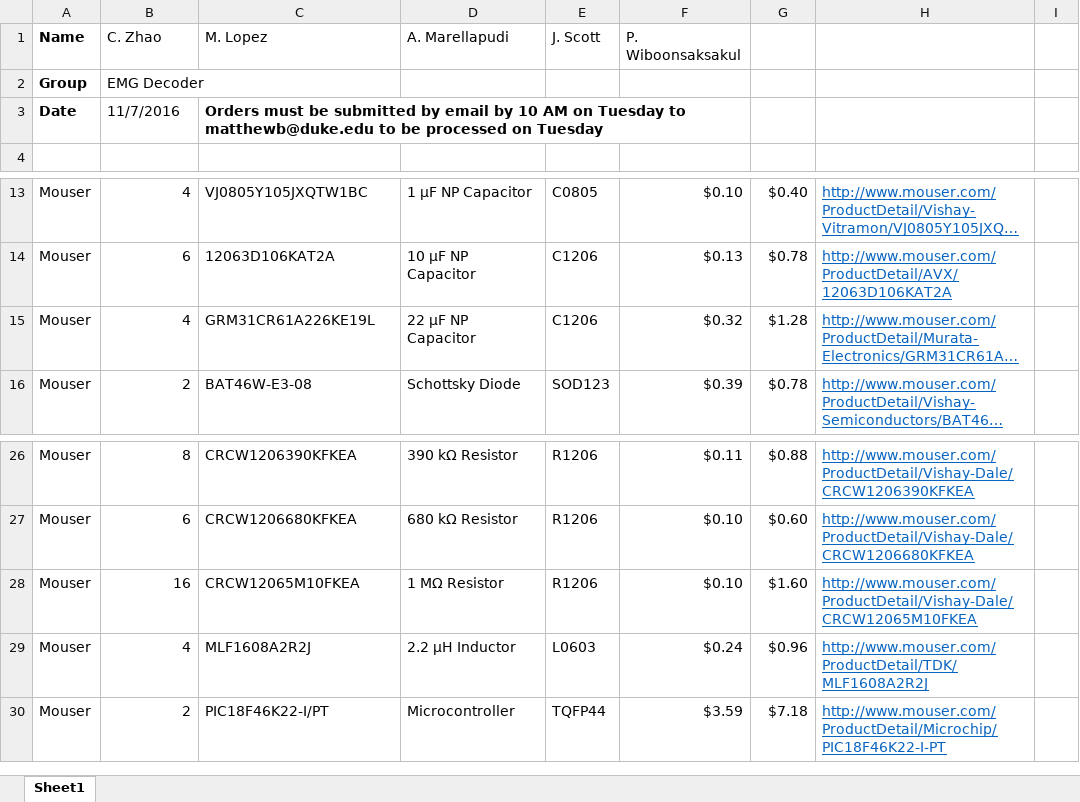
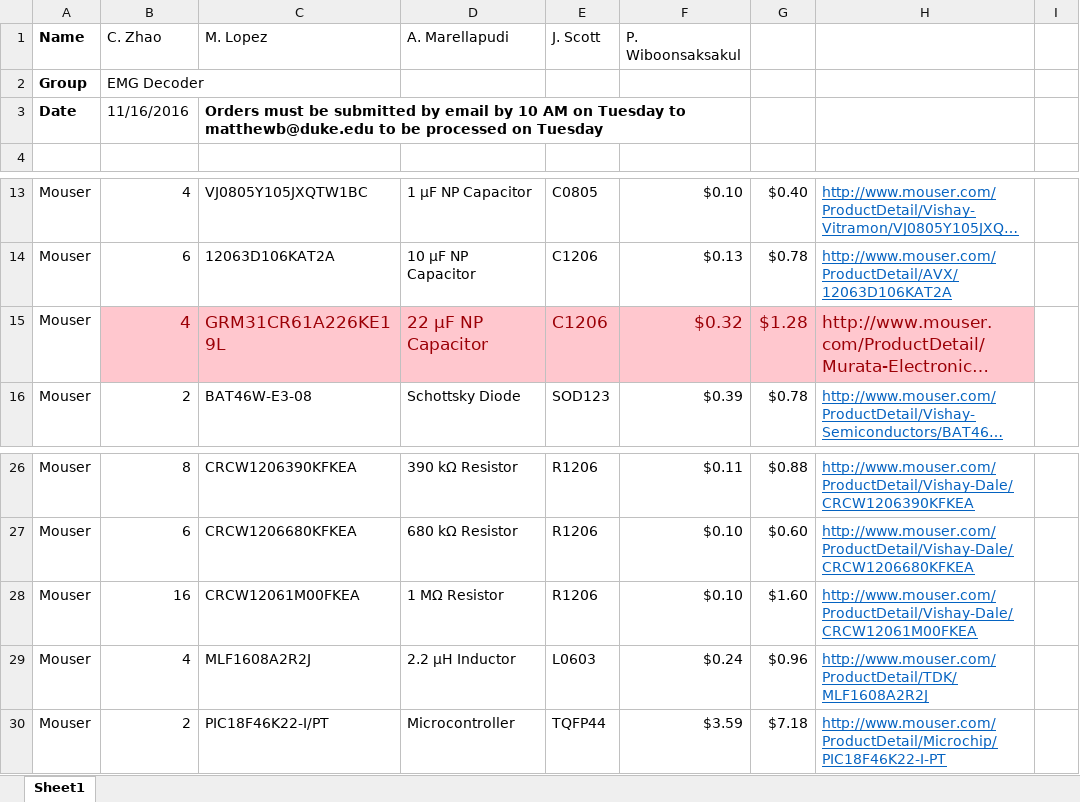
Before and after one commit to imatlopez/EMG-Decoder, an Excel workbook: Forms/Build_Order.xlsx, sheet Sheet1, drawn as a sheet; only a part is shown, gaps mark what is left out; long unchanged cells end in …; values as stored, in another font and other column widths than the file's, no borders; the diff names each change by its address in the sheet, - before the commit and + after, or states it on an @@ line.

Commit message:
Added Testing Sheet

```diff
--- a/Forms/Build_Order.xlsx (sheet Sheet1)
+++ b/Forms/Build_Order.xlsx (sheet Sheet1)
-B3 (C. Zhao): 11/7/2016
+B3 (C. Zhao): 11/16/2016
-B15:H15 fill: none
+B15:H15 fill: #FFC7CE
-B15:G15 text colour: black
+B15:G15 text colour: #9C0006
@@ B15:H15 text size: larger @@
@@ H15 underline: on → off, text colour: #0563C1 → #9C0006 @@
-C28 (M. Lopez): CRCW12065M10FKEA
+C28 (M. Lopez): CRCW12061M00FKEA
-H28: http://www.mouser.com/ProductDetail/Vishay-Dale/CRCW12065M10FKEA
+H28: http://www.mouser.com/ProductDetail/Vishay-Dale/CRCW12061M00FKEA
```
Also changed, not shown: 3 other files.
